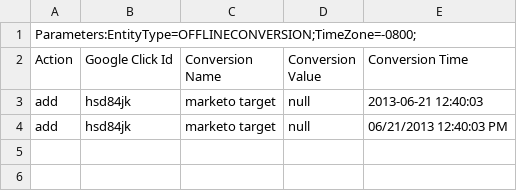
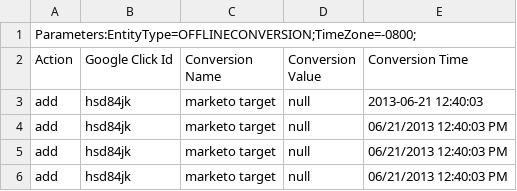
Before and after one commit to rajrajamani/Marketo, a CSV file: 2waySMS/public/google/1234/latest.csv, drawn as a sheet; the diff names each change by its address in the sheet, - before the commit and + after, or states it on an @@ line.

Commit message:
1. set up mvcc for database. 2. incrementing counter for google campaigns

```diff
--- a/2waySMS/public/google/1234/latest.csv
+++ b/2waySMS/public/google/1234/latest.csv
+row 5: add | hsd84jk | marketo target | null | 06/21/2013 12:40:03 PM
+row 6: add | hsd84jk | marketo target | null | 06/21/2013 12:40:03 PM
```
Also changed, not shown: 14 other files.
